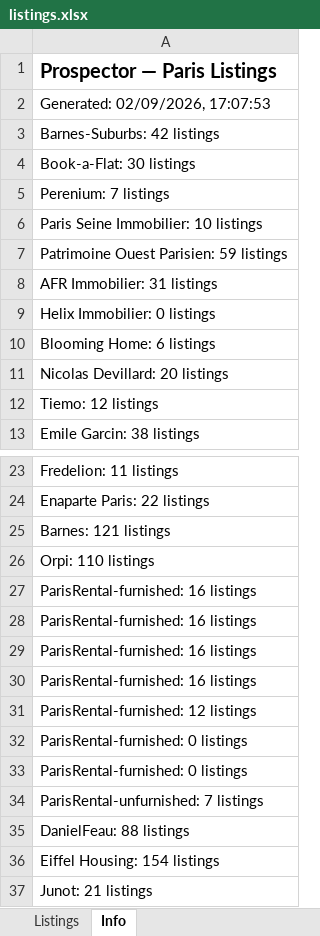
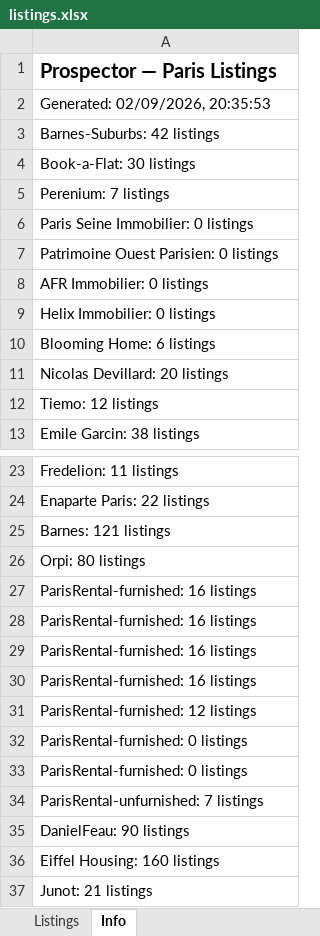
Before and after one commit to YFIP/House-Search-Agent, an Excel workbook: listings.xlsx, sheet Info, drawn as a sheet; only a part is shown, gaps mark what is left out; values as stored, in another font and other column widths than the file's, no borders; the diff names each change by its address in the sheet, - before the commit and + after, or states it on an @@ line.

```diff
--- a/listings.xlsx (sheet Info)
+++ b/listings.xlsx (sheet Info)
-A2: Generated: 02/09/2026, 17:07:53
+A2: Generated: 02/09/2026, 20:35:53
-A6: Paris Seine Immobilier: 10 listings
+A6: Paris Seine Immobilier: 0 listings
-A7: Patrimoine Ouest Parisien: 59 listings
+A7: Patrimoine Ouest Parisien: 0 listings
-A8: AFR Immobilier: 31 listings
+A8: AFR Immobilier: 0 listings
-A26: Orpi: 110 listings
+A26: Orpi: 80 listings
-A35: DanielFeau: 88 listings
+A35: DanielFeau: 90 listings
-A36: Eiffel Housing: 154 listings
+A36: Eiffel Housing: 160 listings
```
Also changed, not shown: sheet Listings, listings-sale.xlsx.
